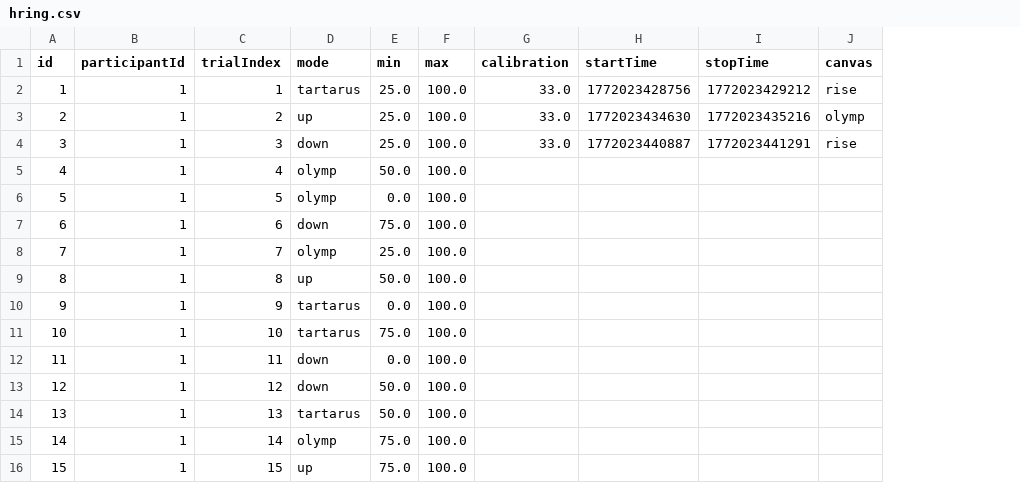
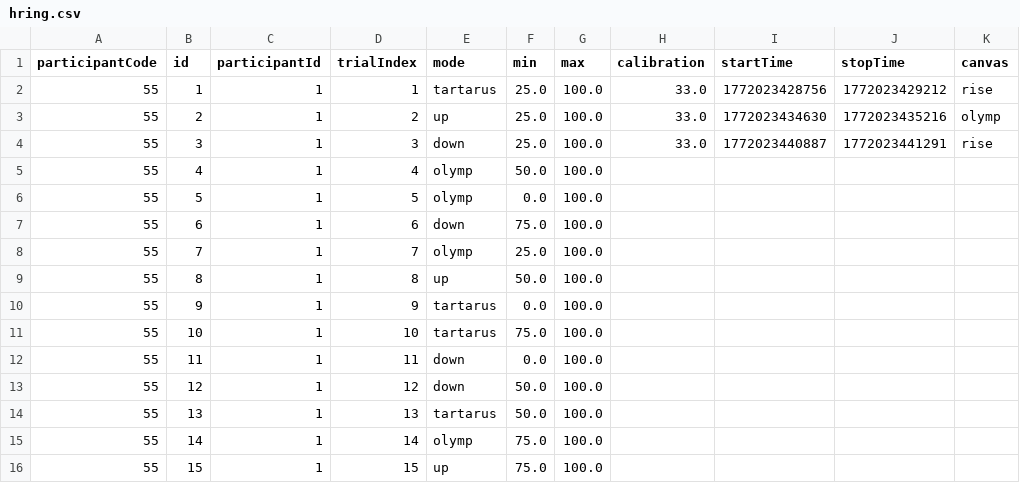
Before and after one commit to annaliferous/HRing_NEW_AND_IMPROVED, a CSV file: hring.csv, drawn as a sheet; only a part is shown; the diff names each change by its address in the sheet, - before the commit and + after, or states it on an @@ line.

```diff
--- a/hring.csv
+++ b/hring.csv
+column A (participantCode), rows 2-16: all 55
```
Also changed, not shown: 8 other files.
